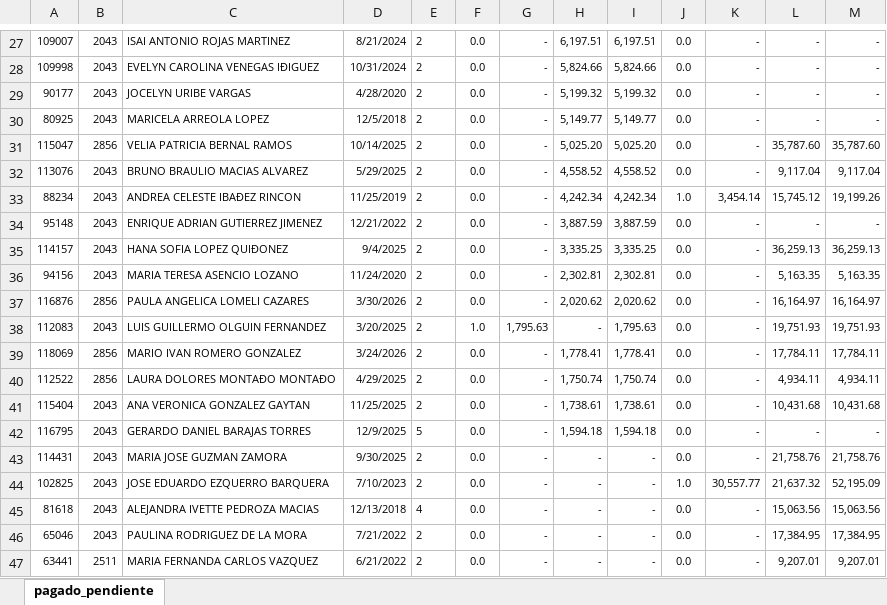
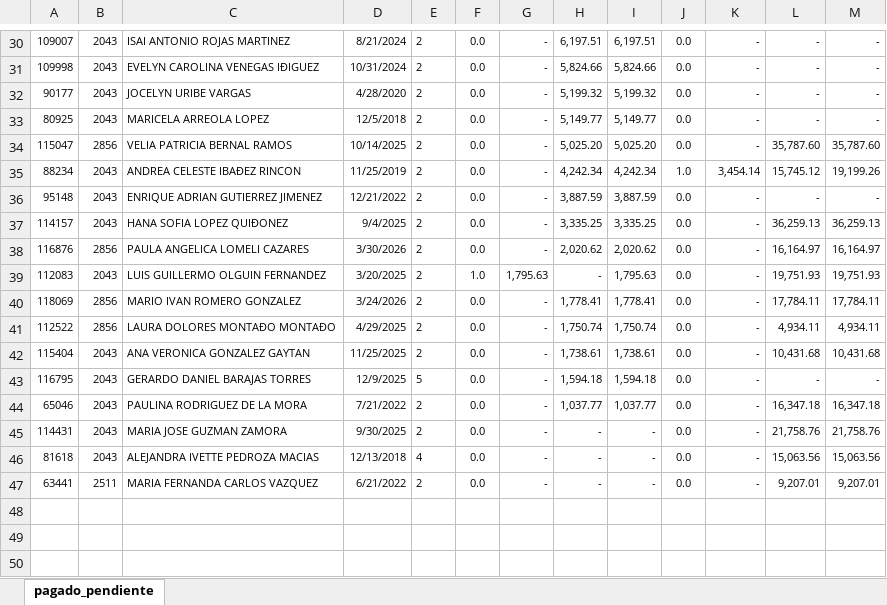
Before and after one commit to davalosdiego833/paneldecampanas, an Excel workbook: administrador/pagado_emitidido/pagado_emitido.xlsx, sheet pagado_pendiente, drawn as a sheet; only a part is shown, gaps mark what is left out; values as stored, in another font and other column widths than the file's, no borders; conditional formats not drawn; removed rows and columns are numbered as before the commit, all else as after; the diff covers the shown part only; the diff names each change by its address in the sheet, - before the commit and + after, or states it on an @@ line.

```diff
--- a/administrador/pagado_emitidido/pagado_emitido.xlsx (sheet pagado_pendiente)
+++ b/administrador/pagado_emitidido/pagado_emitido.xlsx (sheet pagado_pendiente)
-row 32: 113076 | 2043 | BRUNO BRAULIO MACIAS ALVAREZ | 5/29/2025 | 2 | 0.0 | - | 4,558.52 | 4,558.52 | 0.0 | - | 9,117.04 | 9,117.04
-row 36: 94156 | 2043 | MARIA TERESA ASENCIO LOZANO | 11/24/2020 | 2 | 0.0 | - | 2,302.81 | 2,302.81 | 0.0 | - | 5,163.35 | 5,163.35
+row 44: 65046 | 2043 | PAULINA RODRIGUEZ DE LA MORA | 7/21/2022 | 2 | 0.0 | - | 1,037.77 | 1,037.77 | 0.0 | - | 16,347.18 | 16,347.18
-row 44: 102825 | 2043 | JOSE EDUARDO EZQUERRO BARQUERA | 7/10/2023 | 2 | 0.0 | - | - | - | 1.0 | 30,557.77 | 21,637.32 | 52,195.09
-row 46: 65046 | 2043 | PAULINA RODRIGUEZ DE LA MORA | 7/21/2022 | 2 | 0.0 | - | - | - | 0.0 | - | 17,384.95 | 17,384.95
```
Also changed, not shown: 7 added rows, 4 removed rows and 18 edited cells elsewhere in this sheet, 1 other file.
